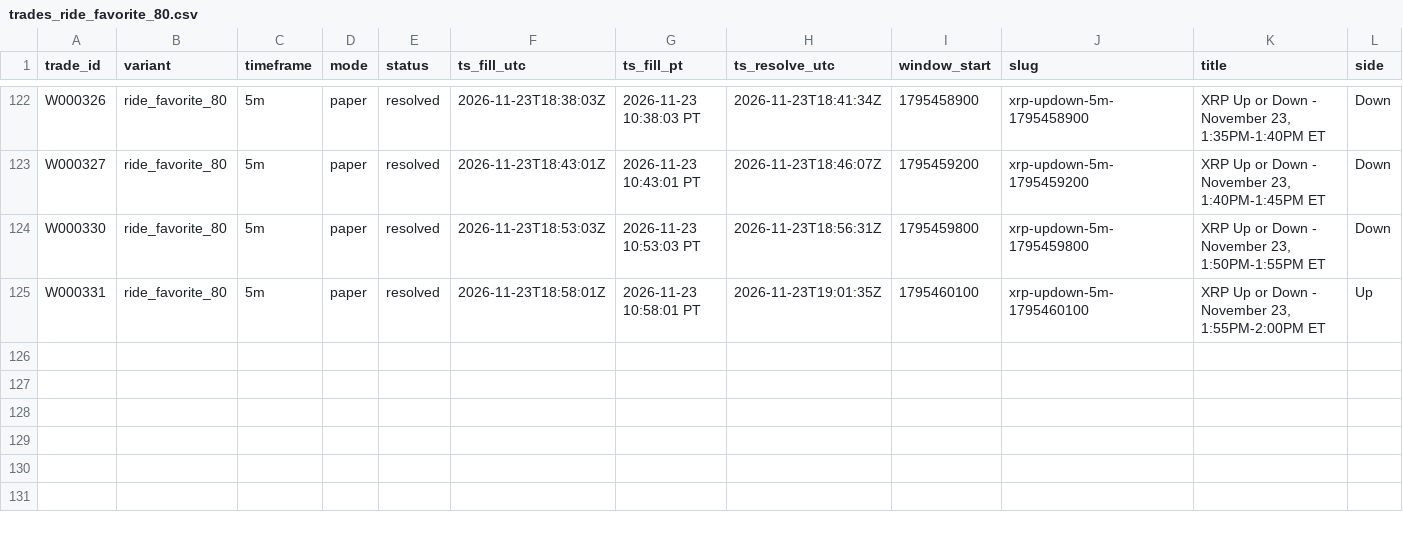
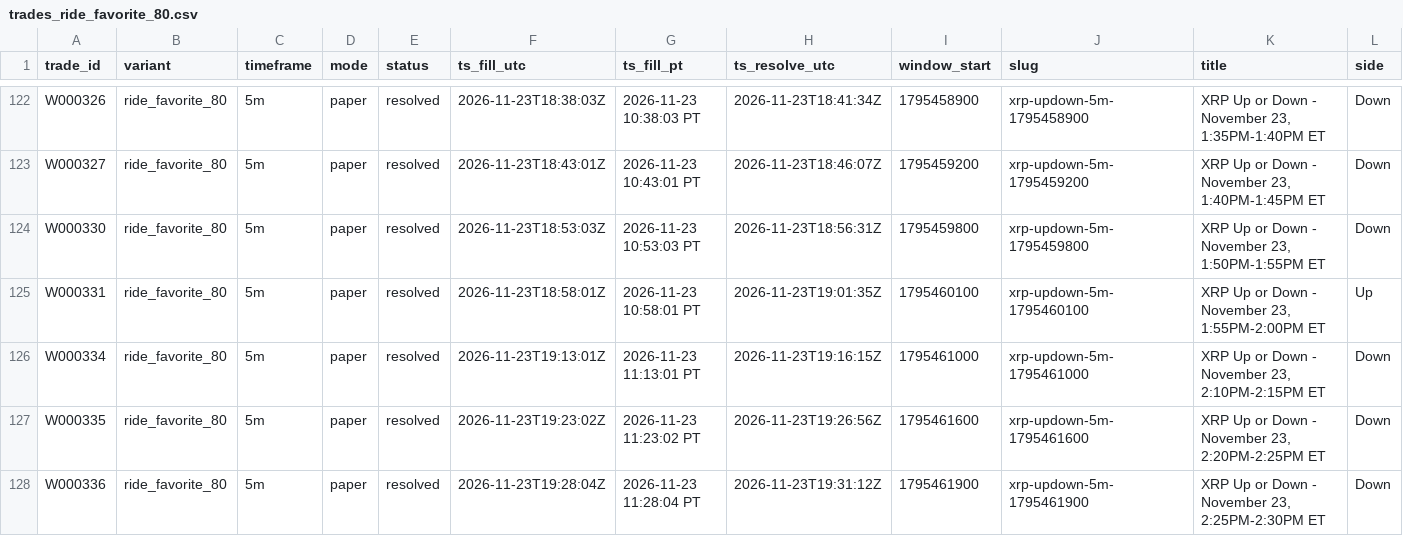
Before and after one commit to michaeldeuchar-dotcom/xrp-paper-bot, a CSV file: data/week2/trades_ride_favorite_80.csv, drawn as a sheet; only a part is shown, gaps mark what is left out; rows hold the shown columns only; the diff names each change by its address in the sheet, - before the commit and + after, or states it on an @@ line.

```diff
--- a/data/week2/trades_ride_favorite_80.csv
+++ b/data/week2/trades_ride_favorite_80.csv
+row 126: W000334 | ride_favorite_80 | 5m | paper | resolved | 2026-11-23T19:13:01Z | 2026-11-23 11:13:01 PT | 2026-11-23T19:16:15Z | 1795461000 | xrp-updown-5m-1795461000 | XRP Up or Down - November 23, 2:10PM-2:15PM ET | Down
+row 127: W000335 | ride_favorite_80 | 5m | paper | resolved | 2026-11-23T19:23:02Z | 2026-11-23 11:23:02 PT | 2026-11-23T19:26:56Z | 1795461600 | xrp-updown-5m-1795461600 | XRP Up or Down - November 23, 2:20PM-2:25PM ET | Down
+row 128: W000336 | ride_favorite_80 | 5m | paper | resolved | 2026-11-23T19:28:04Z | 2026-11-23 11:28:04 PT | 2026-11-23T19:31:12Z | 1795461900 | xrp-updown-5m-1795461900 | XRP Up or Down - November 23, 2:25PM-2:30PM ET | Down
```
Also changed, not shown: data/week2/auto_pick_switches.csv, data/week2/decisions_tail.csv, 6 other files.
